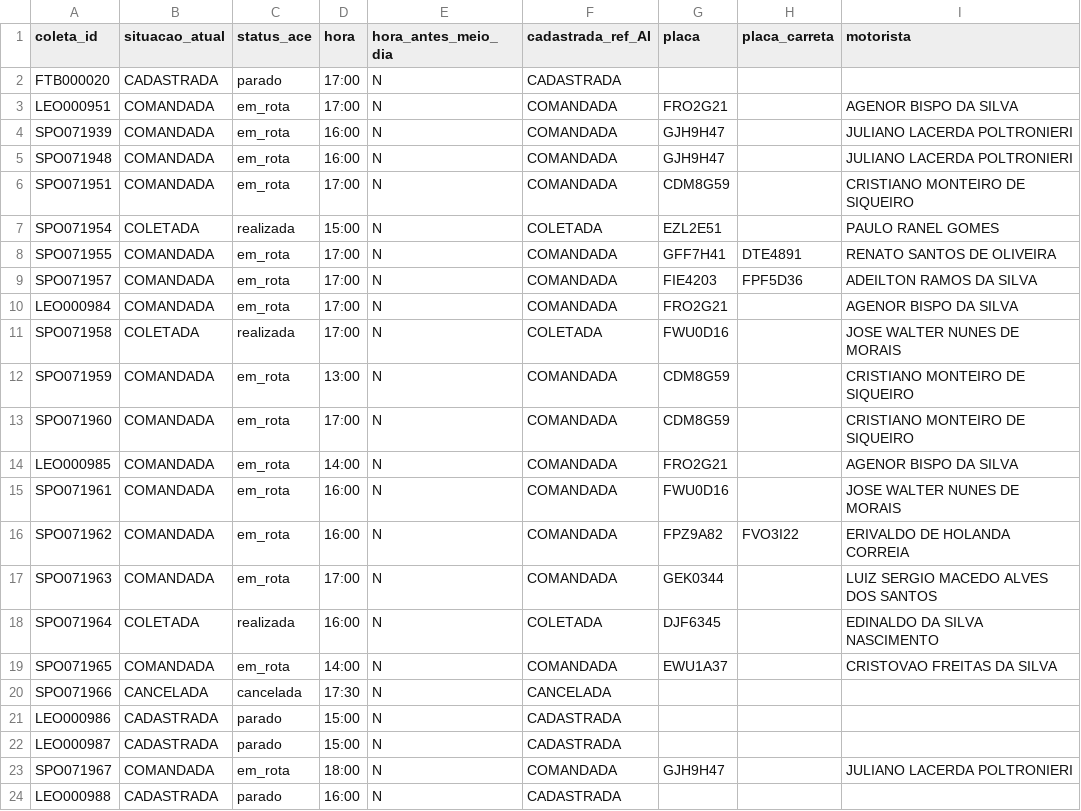
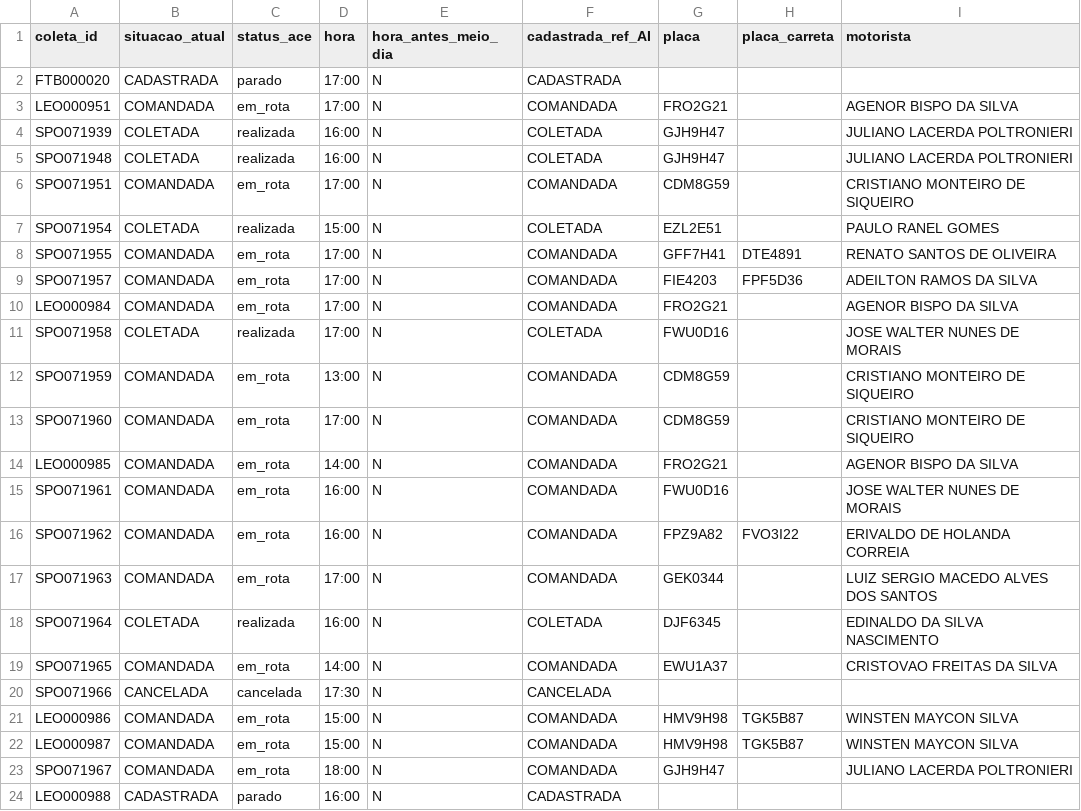
Before and after one commit to binhotransportes15/coletas-ace, a CSV file: dashboard/data/coletas_103.csv, drawn as a sheet; only a part is shown.

```diff
--- a/dashboard/data/coletas_103.csv
+++ b/dashboard/data/coletas_103.csv
@@ -3,4 +3,4 @@ FTB000020,CADASTRADA,parado,17:00,N,CADASTRADA,,,
 LEO000951,COMANDADA,em_rota,17:00,N,COMANDADA,FRO2G21,,AGENOR BISPO DA SILVA
-SPO071939,COMANDADA,em_rota,16:00,N,COMANDADA,GJH9H47,,JULIANO LACERDA POLTRONIERI
-SPO071948,COMANDADA,em_rota,16:00,N,COMANDADA,GJH9H47,,JULIANO LACERDA POLTRONIERI
+SPO071939,COLETADA,realizada,16:00,N,COLETADA,GJH9H47,,JULIANO LACERDA POLTRONIERI
+SPO071948,COLETADA,realizada,16:00,N,COLETADA,GJH9H47,,JULIANO LACERDA POLTRONIERI
 SPO071951,COMANDADA,em_rota,17:00,N,COMANDADA,CDM8G59,,CRISTIANO MONTEIRO DE SIQUEIRO
@@ -20,4 +20,4 @@ SPO071965,COMANDADA,em_rota,14:00,N,COMANDADA,EWU1A37,,CRISTOVAO FREITAS DA SILV
 SPO071966,CANCELADA,cancelada,17:30,N,CANCELADA,,,
-LEO000986,CADASTRADA,parado,15:00,N,CADASTRADA,,,
-LEO000987,CADASTRADA,parado,15:00,N,CADASTRADA,,,
+LEO000986,COMANDADA,em_rota,15:00,N,COMANDADA,HMV9H98,TGK5B87,WINSTEN MAYCON SILVA
+LEO000987,COMANDADA,em_rota,15:00,N,COMANDADA,HMV9H98,TGK5B87,WINSTEN MAYCON SILVA
 SPO071967,COMANDADA,em_rota,18:00,N,COMANDADA,GJH9H47,,JULIANO LACERDA POLTRONIERI
```
Also changed, not shown: dashboard/data/agendamentos_225.csv, dashboard/data/armazem/veiculos_78.csv, 20 other files.
